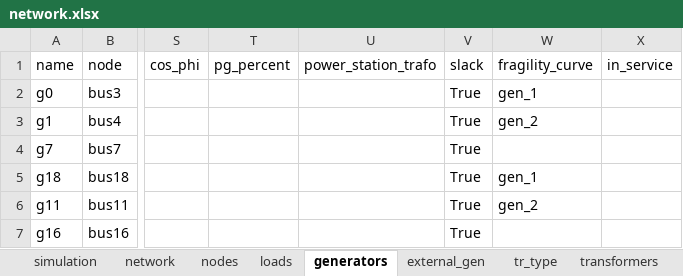
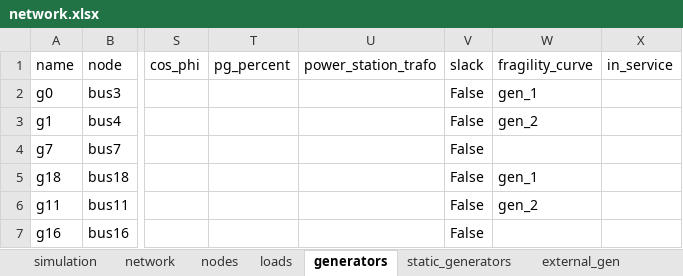
Before and after one commit to reXplan-project/reXplan-repo, an Excel workbook: jupyter_notebooks/file/input/strata_example/network.xlsx, sheet generators, drawn as a sheet; only a part is shown, gaps mark what is left out; values as stored, in another font and other column widths than the file's, no borders; the diff names each change by its address in the sheet, - before the commit and + after, or states it on an @@ line.

```diff
--- a/jupyter_notebooks/file/input/strata_example/network.xlsx (sheet generators)
+++ b/jupyter_notebooks/file/input/strata_example/network.xlsx (sheet generators)
+sheet tab: static_generators
-V2:V7 (slack): True
+V2:V7 (slack): False
```
Also changed, not shown: sheet cost, 5 other files.
